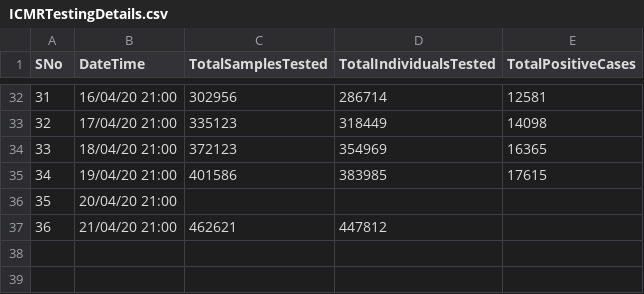
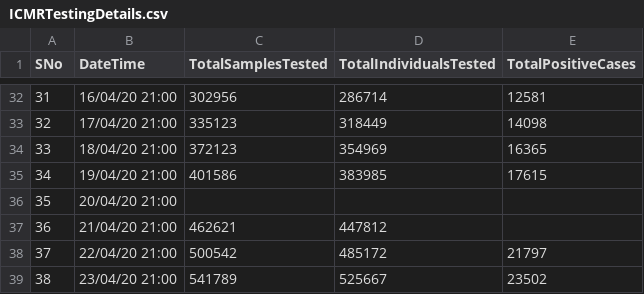
Before and after one commit to h2oai/covid19-datasets, a CSV file: data/India/ICMRTestingDetails.csv, drawn as a sheet; only a part is shown, gaps mark what is left out.

```diff
--- a/data/India/ICMRTestingDetails.csv
+++ b/data/India/ICMRTestingDetails.csv
@@ -37 +37,3 @@
 36,21/04/20 21:00,462621,447812,
+37,22/04/20 21:00,500542,485172,21797
+38,23/04/20 21:00,541789,525667,23502
```
Also changed, not shown: data/India/CaseDetailsIndia.csv.
